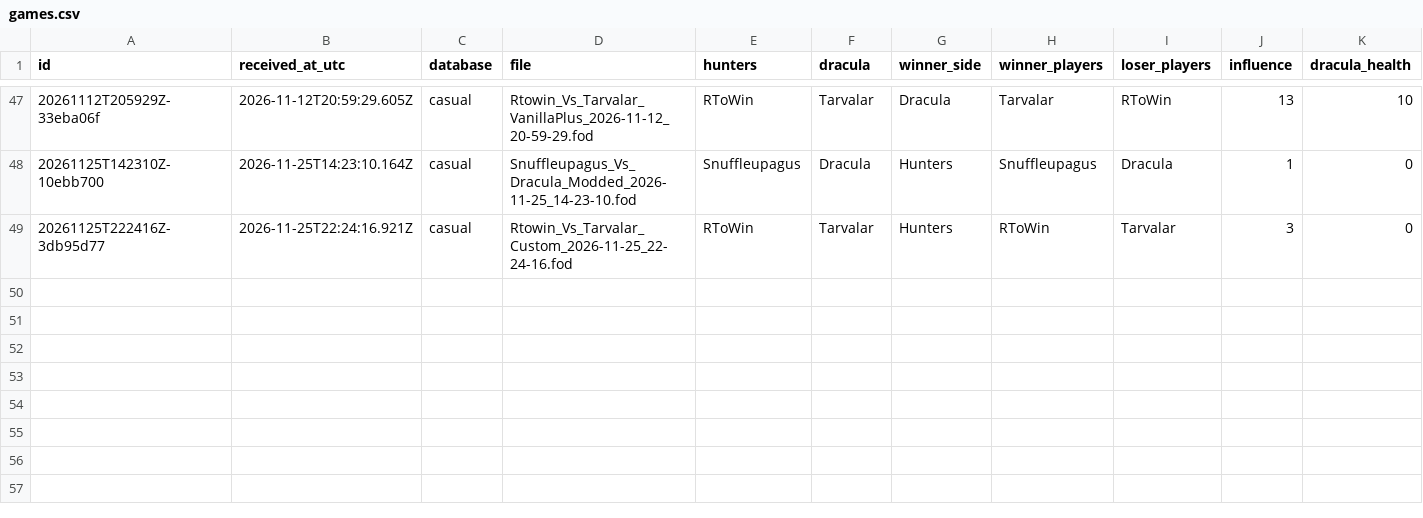
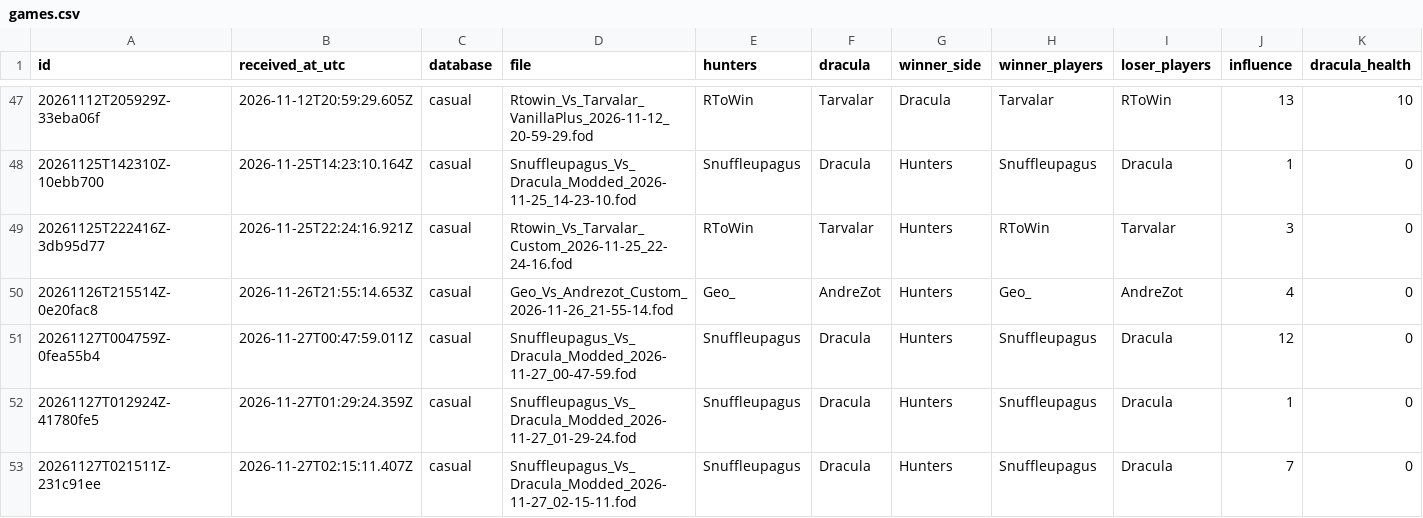
Before and after one commit to rjc-oss/fod-game-database, a CSV file: data/games.csv, drawn as a sheet; only a part is shown, gaps mark what is left out; rows hold the shown columns only; the diff names each change by its address in the sheet, - before the commit and + after, or states it on an @@ line.

```diff
--- a/data/games.csv
+++ b/data/games.csv
+row 50: 20261126T215514Z-0e20fac8 | 2026-11-26T21:55:14.653Z | casual | Geo_Vs_Andrezot_Custom_2026-11-26_21-55-14.fod | Geo_ | AndreZot | Hunters | Geo_ | AndreZot | 4 | 0
+row 51: 20261127T004759Z-0fea55b4 | 2026-11-27T00:47:59.011Z | casual | Snuffleupagus_Vs_Dracula_Modded_2026-11-27_00-47-59.fod | Snuffleupagus | Dracula | Hunters | Snuffleupagus | Dracula | 12 | 0
+row 52: 20261127T012924Z-41780fe5 | 2026-11-27T01:29:24.359Z | casual | Snuffleupagus_Vs_Dracula_Modded_2026-11-27_01-29-24.fod | Snuffleupagus | Dracula | Hunters | Snuffleupagus | Dracula | 1 | 0
+row 53: 20261127T021511Z-231c91ee | 2026-11-27T02:15:11.407Z | casual | Snuffleupagus_Vs_Dracula_Modded_2026-11-27_02-15-11.fod | Snuffleupagus | Dracula | Hunters | Snuffleupagus | Dracula | 7 | 0
```
Also changed, not shown: 5 other files.
